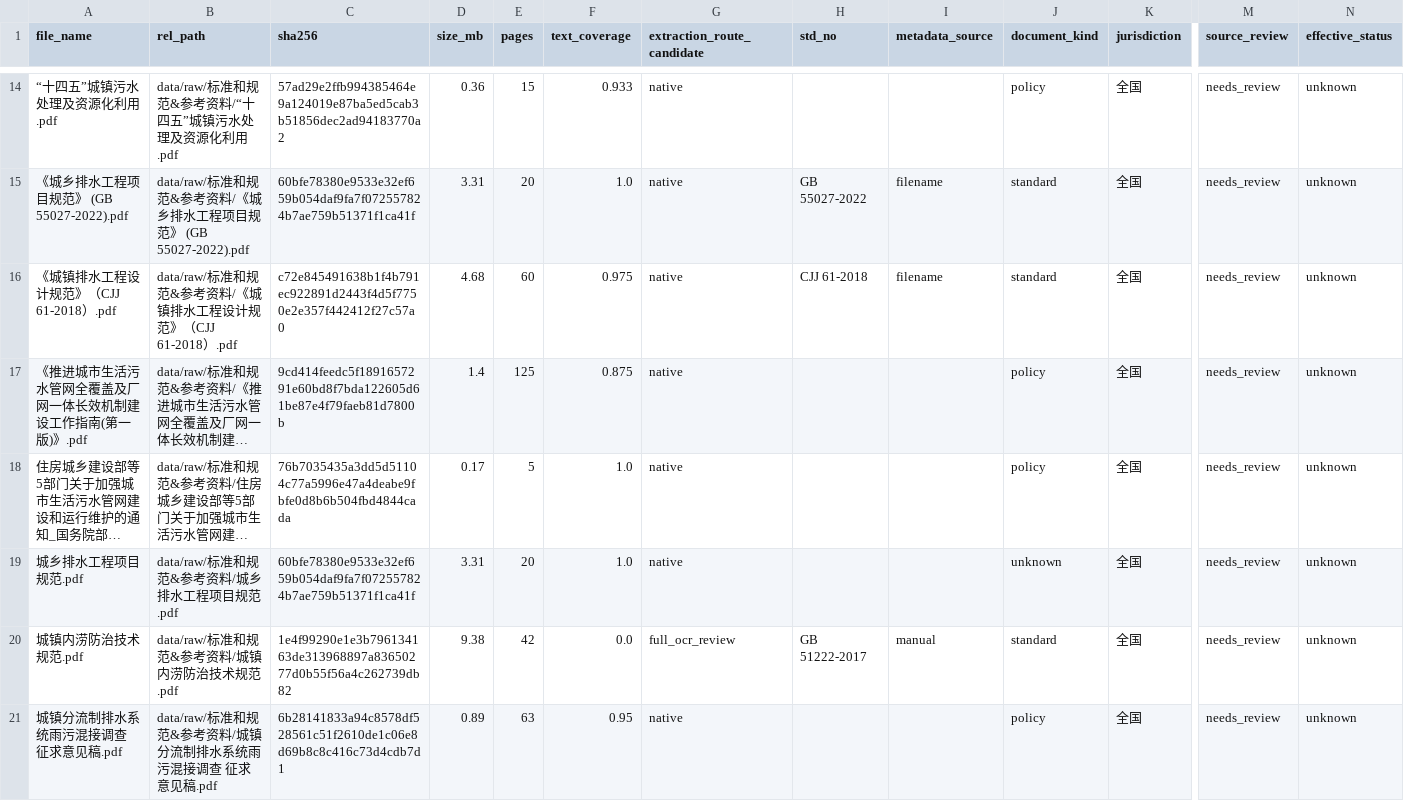
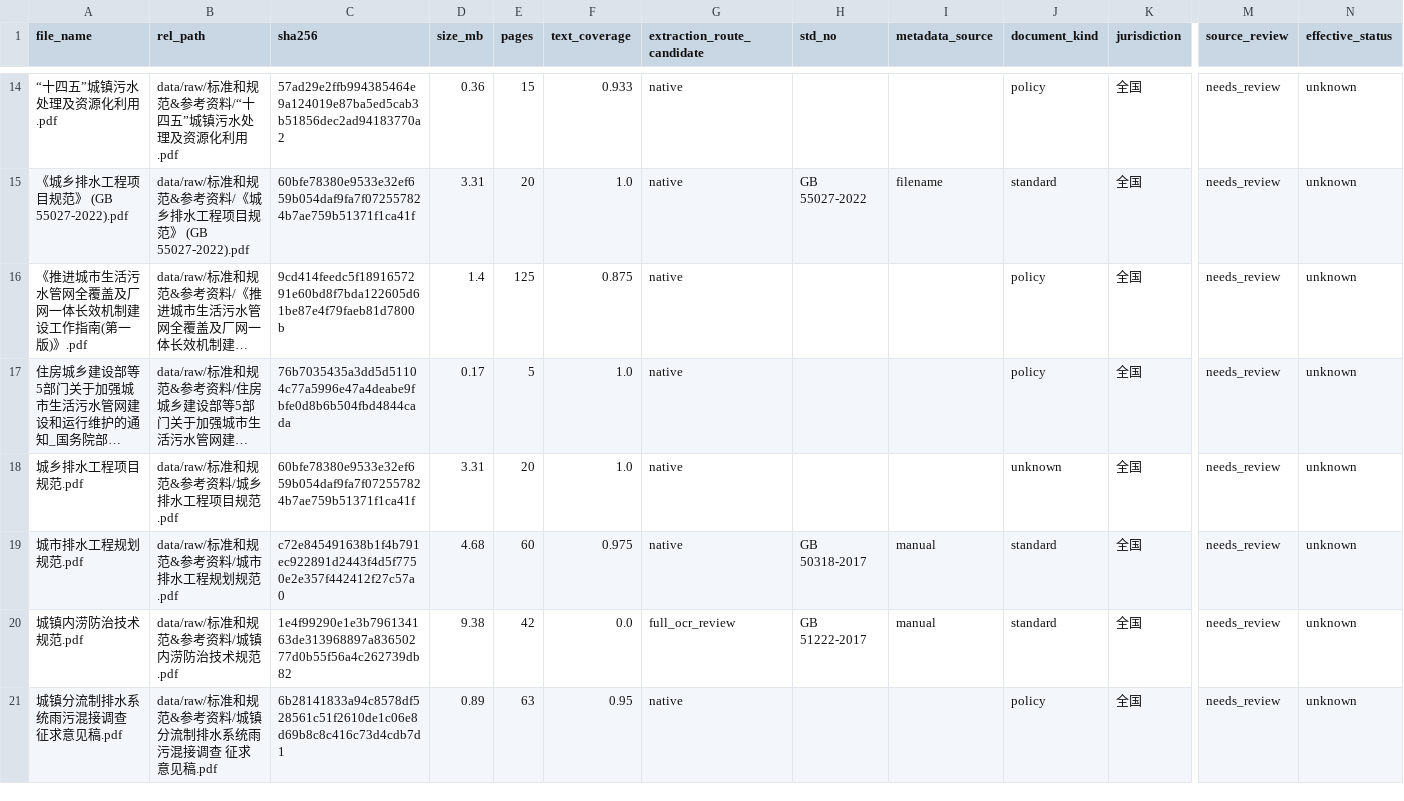
Before and after one commit to weixiaocan/env-reg-rag, a CSV file: data/registry/inventory.csv, drawn as a sheet; only a part is shown, gaps mark what is left out; long unchanged cells end in …; removed rows and columns are numbered as before the commit, all else as after; rows hold the shown columns only; the diff names each change by its address in the sheet, - before the commit and + after, or states it on an @@ line.

```diff
--- a/data/registry/inventory.csv
+++ b/data/registry/inventory.csv
-row 16: 《城镇排水工程设计规范》（CJJ 61-2018）.pdf | data/raw/标准和规范&参考资料/《城镇排水工程设计规范》（CJJ 61-2018）.pdf | c72e845491638b1f4b791ec922891d2443f4d5f7750e2e357f442412f27c57a0 | 4.68 | 60 | 0.975 | native | CJJ 61-2018 | filename | standard | 全国 | needs_review | unknown
+row 19: 城市排水工程规划规范.pdf | data/raw/标准和规范&参考资料/城市排水工程规划规范.pdf | c72e845491638b1f4b791ec922891d2443f4d5f7750e2e357f442412f27c57a0 | 4.68 | 60 | 0.975 | native | GB 50318-2017 | manual | standard | 全国 | needs_review | unknown
```
Also changed, not shown: 8 other files.
